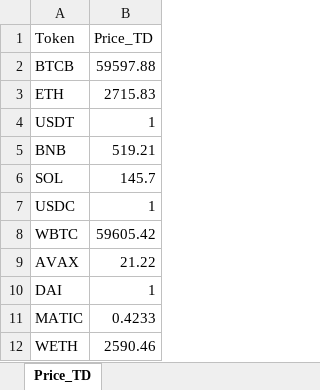
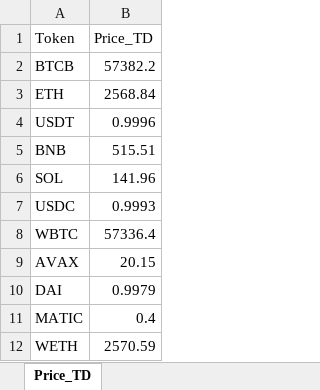
Before and after one commit to charlie-pan23/Programming_Hub, an Excel workbook: Py/get_html/Tools/Price.xlsx, sheet Price_TD, drawn as a sheet; values as stored, in another font and other column widths than the file's, no borders; the diff names each change by its address in the sheet, - before the commit and + after, or states it on an @@ line.

```diff
--- a/Py/get_html/Tools/Price.xlsx (sheet Price_TD)
+++ b/Py/get_html/Tools/Price.xlsx (sheet Price_TD)
-B2 (Price_TD): 59597.88
+B2 (Price_TD): 57382.2
-B3 (Price_TD): 2715.83
+B3 (Price_TD): 2568.84
-B4 (Price_TD): 1
+B4 (Price_TD): 0.9996
-B5 (Price_TD): 519.21
+B5 (Price_TD): 515.51
-B6 (Price_TD): 145.7
+B6 (Price_TD): 141.96
-B7 (Price_TD): 1
+B7 (Price_TD): 0.9993
-B8 (Price_TD): 59605.42
+B8 (Price_TD): 57336.4
-B9 (Price_TD): 21.22
+B9 (Price_TD): 20.15
-B10 (Price_TD): 1
+B10 (Price_TD): 0.9979
-B11 (Price_TD): 0.4233
+B11 (Price_TD): 0.4
-B12 (Price_TD): 2590.46
+B12 (Price_TD): 2570.59
```
Also changed, not shown: 35 other files.
